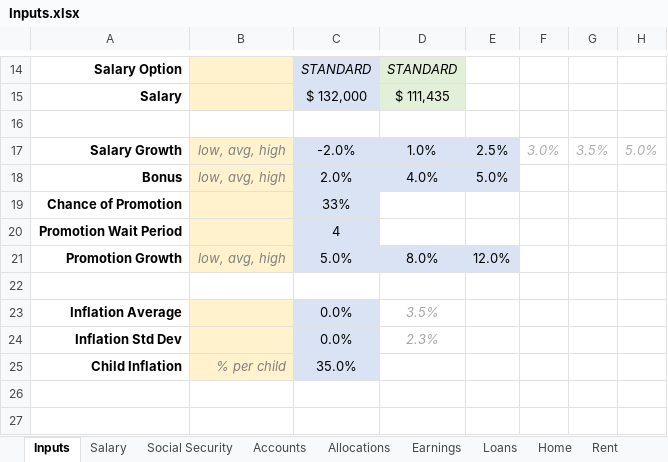
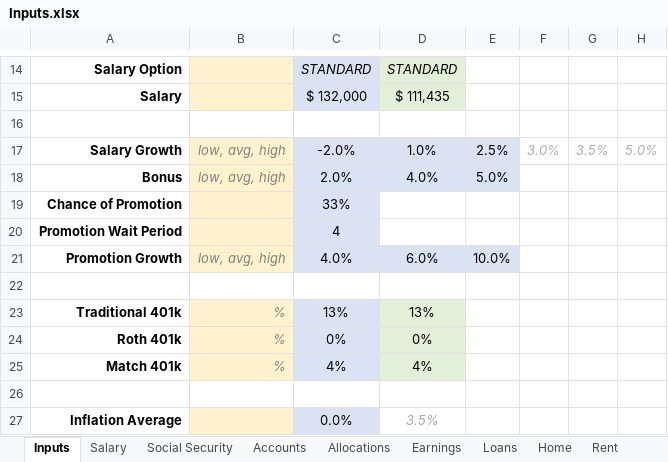
Before and after one commit to rthornton3i/personalFinances, an Excel workbook: python/Inputs/Inputs.xlsx, sheet Inputs, drawn as a sheet; only a part is shown, gaps mark what is left out; the shorter side is filled out with more unchanged rows; values as stored, in another font and other column widths than the file's, no borders; the diff names each change by its address in the sheet, - before the commit and + after, or states it on an @@ line.

```diff
--- a/python/Inputs/Inputs.xlsx (sheet Inputs)
+++ b/python/Inputs/Inputs.xlsx (sheet Inputs)
-C21: 5.0%
+C21: 4.0%
-D21: 8.0%
+D21: 6.0%
-E21: 12.0%
+E21: 10.0%
+row 22: (empty)
+row 23: Traditional 401k | % | 13% | 13%
+row 24: Roth 401k | % | 0% | 0%
+row 25: Match 401k | % | 4% | 4%
```
Also changed, not shown: sheet Car, sheet Salary, sheet Allocations, sheet Health Care, sheet Earnings, formulas that keep their value, 14 other files.
